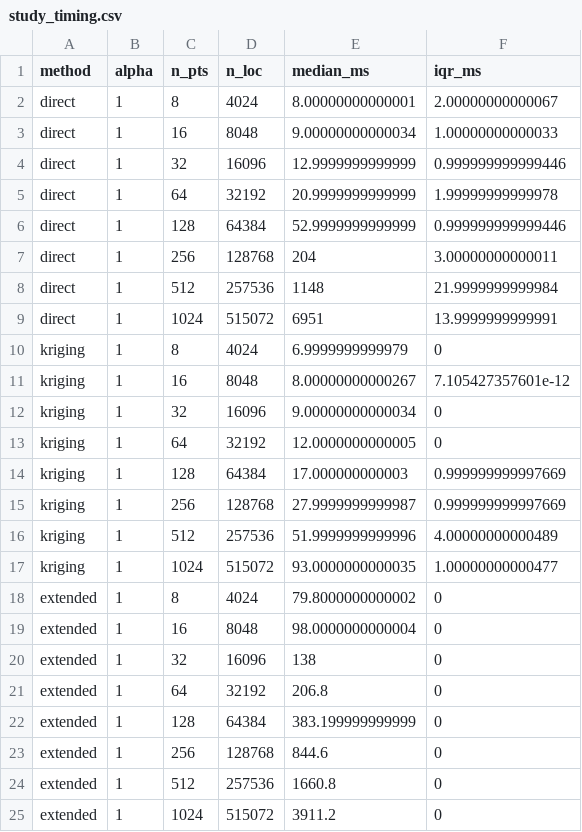
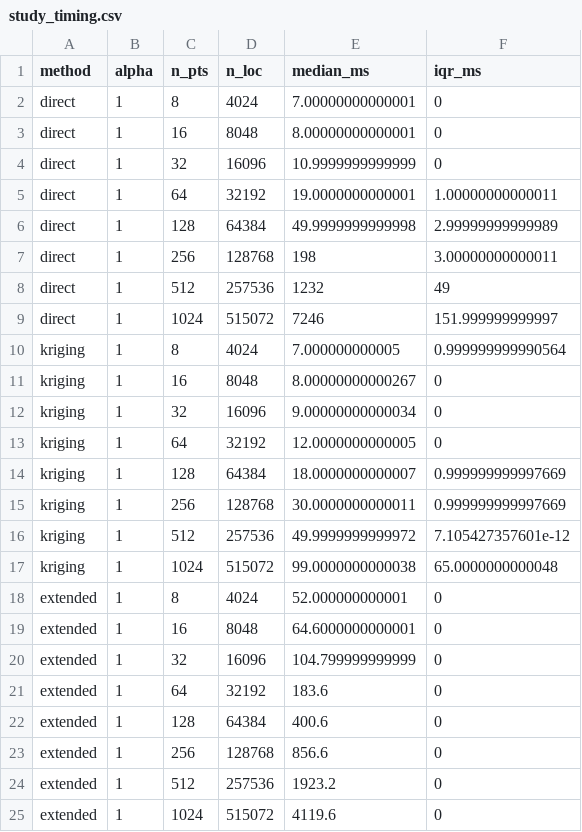
Before and after one commit to davidbolin/MetricGraph, a CSV file: examples/fast_simulation/study_timing.csv, drawn as a sheet; only a part is shown; the diff covers the shown part only.

```diff
--- a/examples/fast_simulation/study_timing.csv
+++ b/examples/fast_simulation/study_timing.csv
@@ -1,25 +1,25 @@
 "method","alpha","n_pts","n_loc","median_ms","iqr_ms"
-"direct",1,8,4024,8.00000000000001,2.00000000000067
-"direct",1,16,8048,9.00000000000034,1.00000000000033
-"direct",1,32,16096,12.9999999999999,0.999999999999446
-"direct",1,64,32192,20.9999999999999,1.99999999999978
-"direct",1,128,64384,52.9999999999999,0.999999999999446
-"direct",1,256,128768,204,3.00000000000011
-"direct",1,512,257536,1148,21.9999999999984
-"direct",1,1024,515072,6951,13.9999999999991
-"kriging",1,8,4024,6.9999999999979,0
-"kriging",1,16,8048,8.00000000000267,7.105427357601e-12
+"direct",1,8,4024,7.00000000000001,0
+"direct",1,16,8048,8.00000000000001,0
+"direct",1,32,16096,10.9999999999999,0
+"direct",1,64,32192,19.0000000000001,1.00000000000011
+"direct",1,128,64384,49.9999999999998,2.99999999999989
+"direct",1,256,128768,198,3.00000000000011
+"direct",1,512,257536,1232,49
+"direct",1,1024,515072,7246,151.999999999997
+"kriging",1,8,4024,7.000000000005,0.999999999990564
+"kriging",1,16,8048,8.00000000000267,0
 "kriging",1,32,16096,9.00000000000034,0
 "kriging",1,64,32192,12.0000000000005,0
-"kriging",1,128,64384,17.000000000003,0.999999999997669
-"kriging",1,256,128768,27.9999999999987,0.999999999997669
-"kriging",1,512,257536,51.9999999999996,4.00000000000489
-"kriging",1,1024,515072,93.0000000000035,1.00000000000477
-"extended",1,8,4024,79.8000000000002,0
-"extended",1,16,8048,98.0000000000004,0
-"extended",1,32,16096,138,0
-"extended",1,64,32192,206.8,0
-"extended",1,128,64384,383.199999999999,0
-"extended",1,256,128768,844.6,0
-"extended",1,512,257536,1660.8,0
-"extended",1,1024,515072,3911.2,0
+"kriging",1,128,64384,18.0000000000007,0.999999999997669
+"kriging",1,256,128768,30.0000000000011,0.999999999997669
+"kriging",1,512,257536,49.9999999999972,7.105427357601e-12
+"kriging",1,1024,515072,99.0000000000038,65.0000000000048
+"extended",1,8,4024,52.000000000001,0
+"extended",1,16,8048,64.6000000000001,0
+"extended",1,32,16096,104.799999999999,0
+"extended",1,64,32192,183.6,0
+"extended",1,128,64384,400.6,0
+"extended",1,256,128768,856.6,0
+"extended",1,512,257536,1923.2,0
+"extended",1,1024,515072,4119.6,0
```
Also changed, not shown: 8 added rows and 34 edited cells elsewhere in this file, examples/fast_simulation/study_table.csv, 8 other files.
